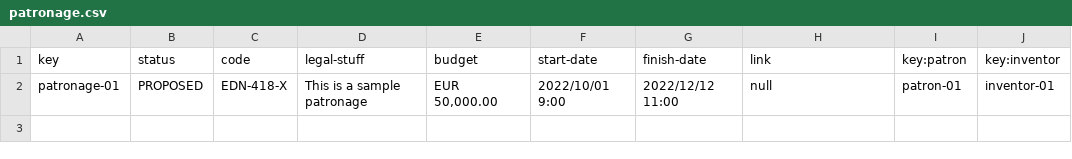
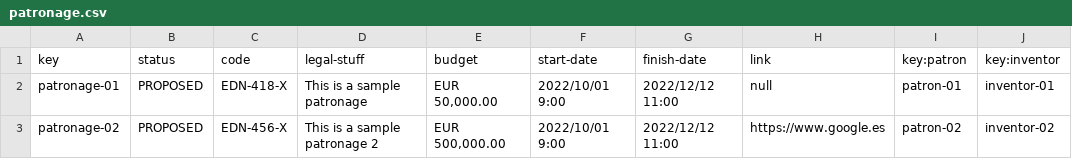
Before and after one commit to plss12/Acme-Toolkits, a CSV file: src/main/webapp/WEB-INF/resources/sample-data/patronage.csv, drawn as a sheet.

```diff
--- a/src/main/webapp/WEB-INF/resources/sample-data/patronage.csv
+++ b/src/main/webapp/WEB-INF/resources/sample-data/patronage.csv
@@ -2 +2,2 @@ key,status,code,legal-stuff,budget,start-date,finish-date,link,key:patron,key:in
 patronage-01,PROPOSED,EDN-418-X,"This is a sample patronage","EUR 50,000.00","2022/10/01 9:00","2022/12/12 11:00",null,patron-01,inventor-01
+patronage-02,PROPOSED,EDN-456-X,"This is a sample patronage 2","EUR 500,000.00","2022/10/01 9:00","2022/12/12 11:00","https://www.google.es",patron-02,inventor-02
```
Also changed, not shown: src/main/webapp/WEB-INF/resources/initial-data/user-account.csv, 12 other files.
